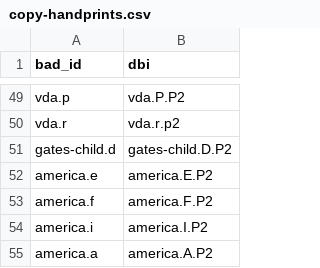
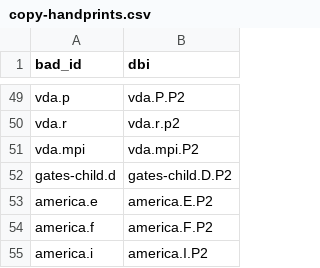
Before and after one commit to blakearchive/data, a CSV file: csv/copy-handprints.csv, drawn as a sheet; only a part is shown, gaps mark what is left out; the shorter side is filled out with more unchanged rows.

Commit message:
added via.mpi

```diff
--- a/csv/copy-handprints.csv
+++ b/csv/copy-handprints.csv
@@ -50,2 +50,3 @@ vda.p,vda.P.P2
 vda.r,vda.r.p2
+vda.mpi,vda.mpi.P2
 gates-child.d,gates-child.D.P2
```
